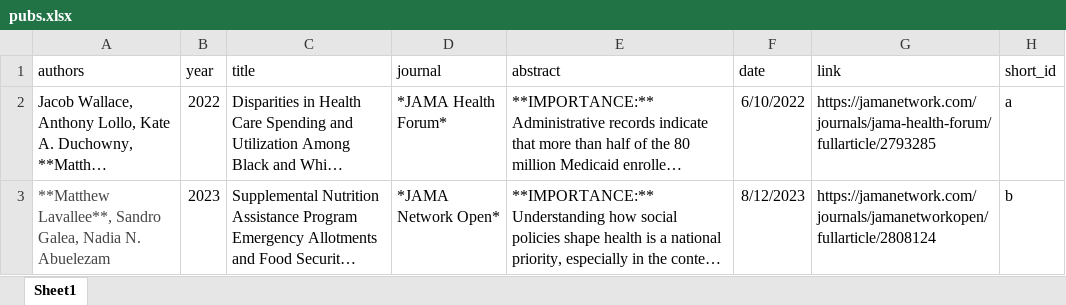
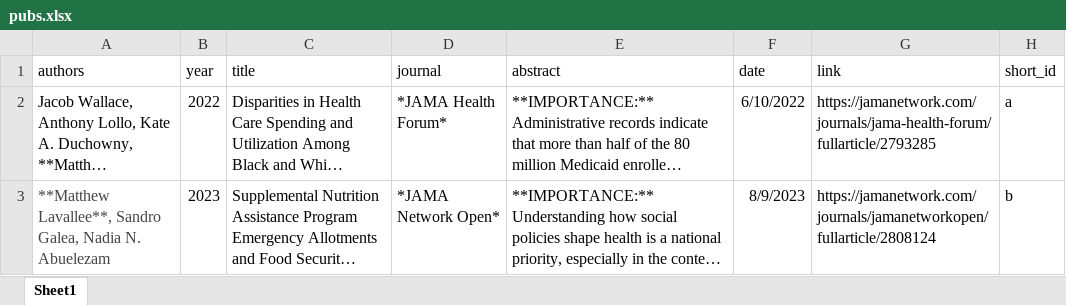
Before and after one commit to MatthewLavallee/matthewlavallee.github.io, an Excel workbook: pubs/pubs.xlsx, sheet Sheet1, drawn as a sheet; long unchanged cells end in …; values as stored, in another font and other column widths than the file's, no borders; the diff names each change by its address in the sheet, - before the commit and + after, or states it on an @@ line.

Commit message:
tweaking update date on cv and correcting publish date on pub

```diff
--- a/pubs/pubs.xlsx (sheet Sheet1)
+++ b/pubs/pubs.xlsx (sheet Sheet1)
-F3 (date): 8/12/2023
+F3 (date): 8/9/2023
```
Also changed, not shown: 5 other files.
